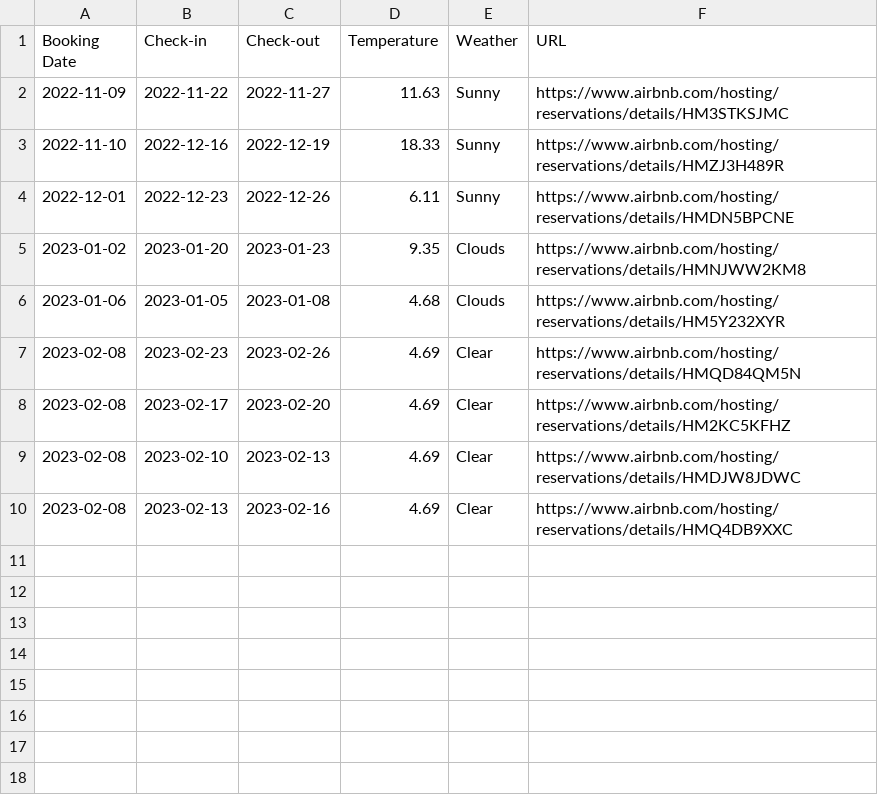
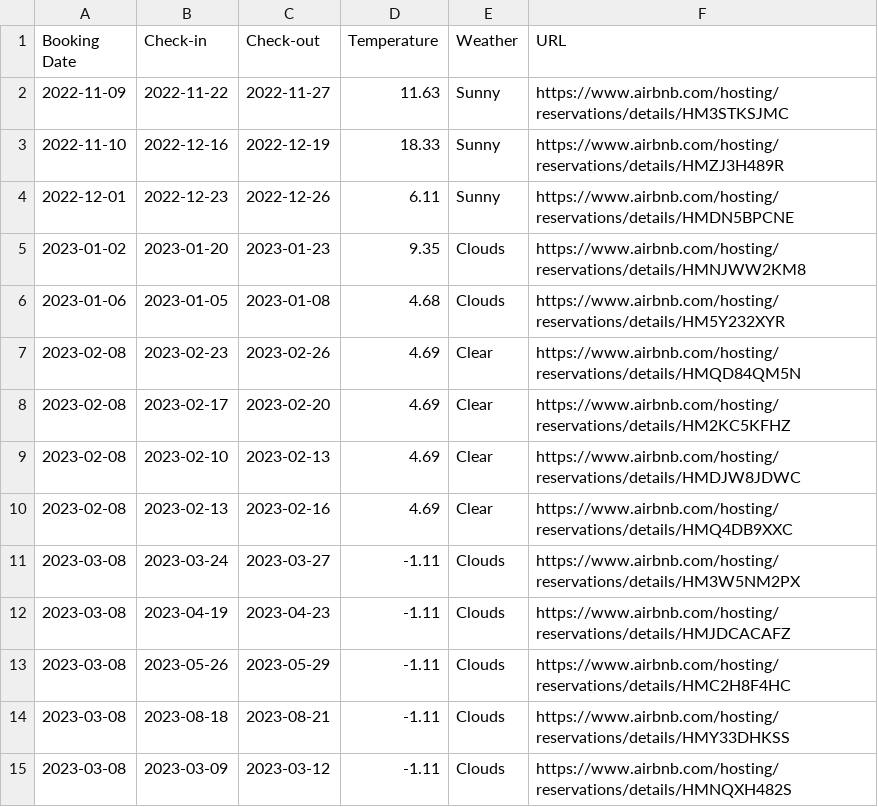
Before and after one commit to alperade/data-str-host-tool, a CSV file: bnb_data.csv, drawn as a sheet.

Commit message:
New reservation data

```diff
--- a/bnb_data.csv
+++ b/bnb_data.csv
@@ -10 +10,6 @@ Booking Date,Check-in,Check-out,Temperature,Weather,URL
 2023-02-08,2023-02-13,2023-02-16,4.69,Clear,https://www.airbnb.com/hosting/reservations/details/HMQ4DB9XXC
+2023-03-08,2023-03-24,2023-03-27,-1.11,Clouds,https://www.airbnb.com/hosting/reservations/details/HM3W5NM2PX
+2023-03-08,2023-04-19,2023-04-23,-1.11,Clouds,https://www.airbnb.com/hosting/reservations/details/HMJDCACAFZ
+2023-03-08,2023-05-26,2023-05-29,-1.11,Clouds,https://www.airbnb.com/hosting/reservations/details/HMC2H8F4HC
+2023-03-08,2023-08-18,2023-08-21,-1.11,Clouds,https://www.airbnb.com/hosting/reservations/details/HMY33DHKSS
+2023-03-08,2023-03-09,2023-03-12,-1.11,Clouds,https://www.airbnb.com/hosting/reservations/details/HMNQXH482S
```
